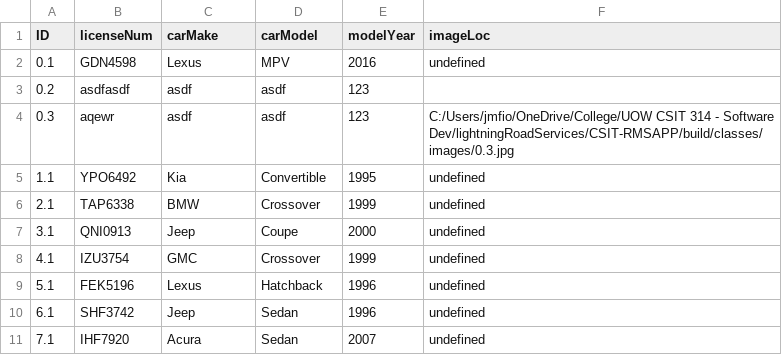
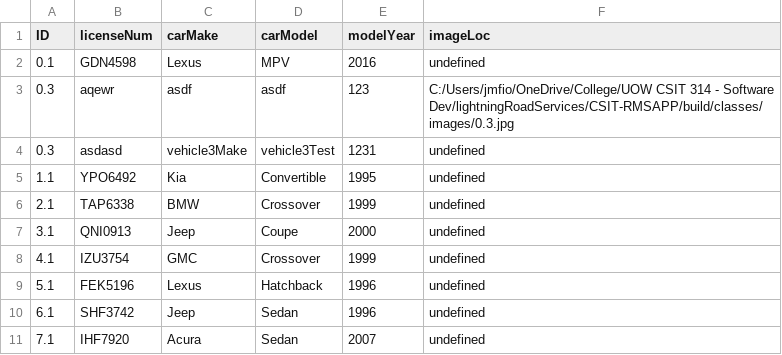
Before and after one commit to Cosmic-WolfmanX/lightningRoadServices, a CSV file: CSIT-RMSAPP/build/classes/Main/Cars.csv, drawn as a sheet; only a part is shown; removed rows and columns are numbered as before the commit, all else as after; the diff names each change by its address in the sheet, - before the commit and + after, or states it on an @@ line.

Commit message:
customer view vehicle

```diff
--- a/CSIT-RMSAPP/build/classes/Main/Cars.csv
+++ b/CSIT-RMSAPP/build/classes/Main/Cars.csv
-row 3: 0.2 | asdfasdf | asdf | asdf | 123
+row 4: 0.3 | asdasd | vehicle3Make | vehicle3Test | 1231 | undefined
```
Also changed, not shown: CSIT-RMSAPP/build/classes/Main/CustomerRecords.csv, 58 other files.
